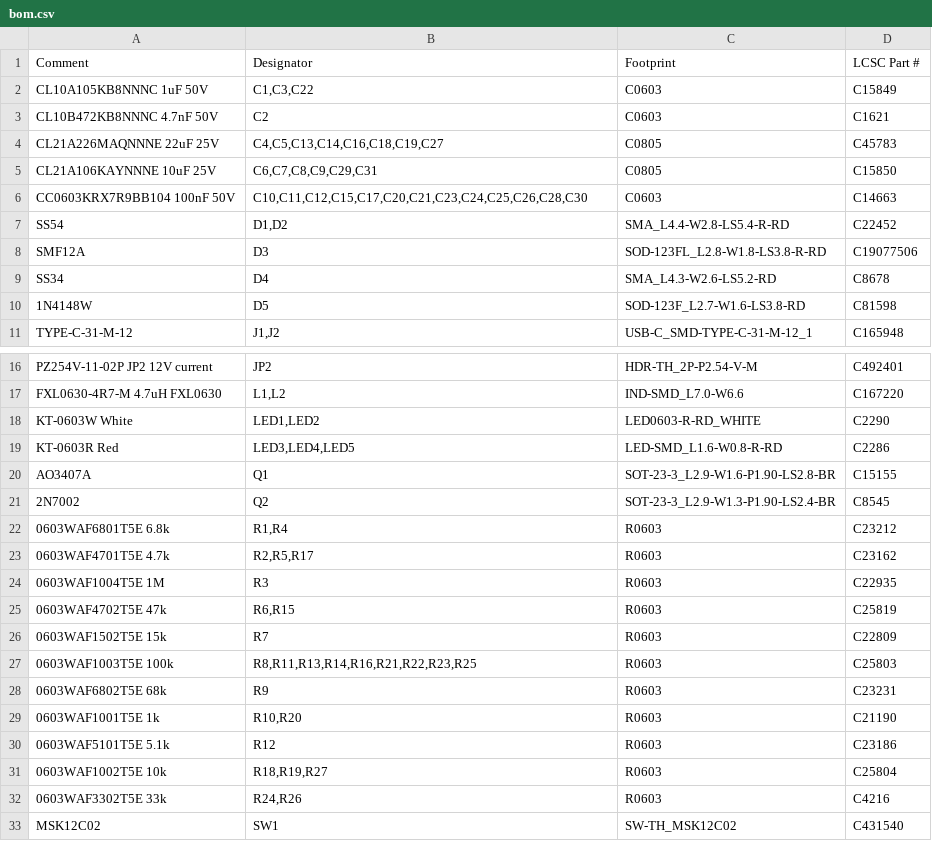
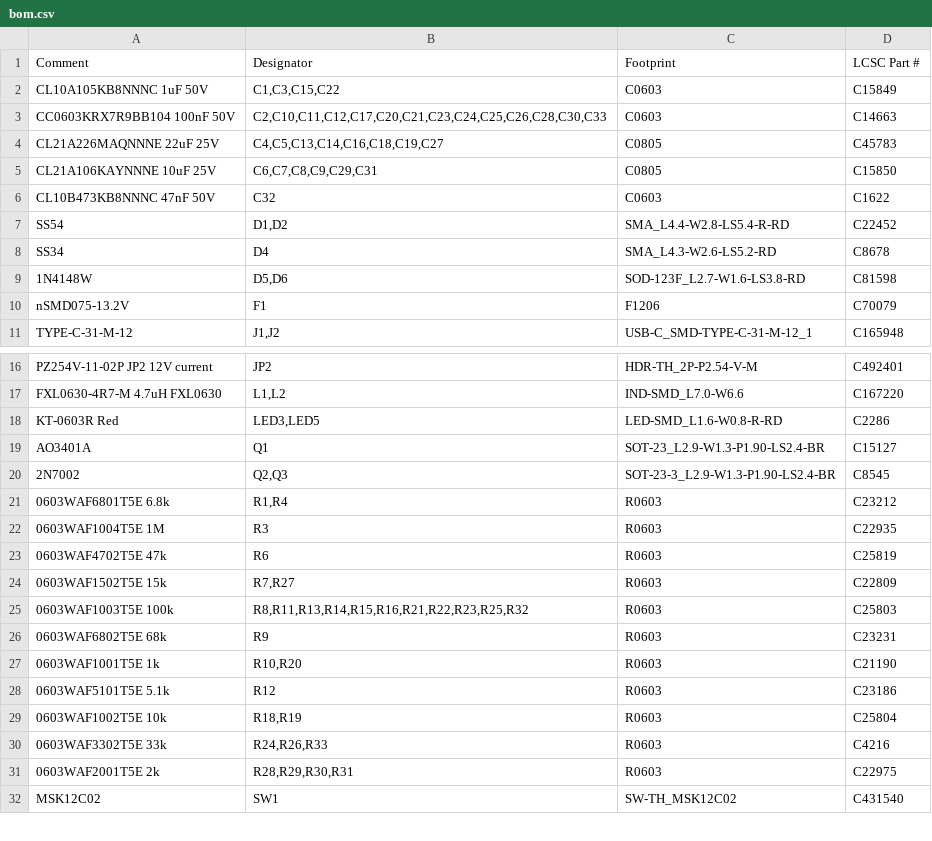
Before and after one commit to danything/outboard, a CSV file: fab/bom.csv, drawn as a sheet; only a part is shown, gaps mark what is left out.

```diff
--- a/fab/bom.csv
+++ b/fab/bom.csv
@@ -1,11 +1,11 @@
 Comment,Designator,Footprint,LCSC Part #
-CL10A105KB8NNNC 1uF 50V,"C1,C3,C22",C0603,C15849
-CL10B472KB8NNNC 4.7nF 50V,C2,C0603,C1621
+CL10A105KB8NNNC 1uF 50V,"C1,C3,C15,C22",C0603,C15849
+CC0603KRX7R9BB104 100nF 50V,"C2,C10,C11,C12,C17,C20,C21,C23,C24,C25,C26,C28,C30,C33",C0603,C14663
 CL21A226MAQNNNE 22uF 25V,"C4,C5,C13,C14,C16,C18,C19,C27",C0805,C45783
 CL21A106KAYNNNE 10uF 25V,"C6,C7,C8,C9,C29,C31",C0805,C15850
-CC0603KRX7R9BB104 100nF 50V,"C10,C11,C12,C15,C17,C20,C21,C23,C24,C25,C26,C28,C30",C0603,C14663
+CL10B473KB8NNNC 47nF 50V,C32,C0603,C1622
 SS54,"D1,D2",SMA_L4.4-W2.8-LS5.4-R-RD,C22452
-SMF12A,D3,SOD-123FL_L2.8-W1.8-LS3.8-R-RD,C19077506
 SS34,D4,SMA_L4.3-W2.6-LS5.2-RD,C8678
-1N4148W,D5,SOD-123F_L2.7-W1.6-LS3.8-RD,C81598
+1N4148W,"D5,D6",SOD-123F_L2.7-W1.6-LS3.8-RD,C81598
+nSMD075-13.2V,F1,F1206,C70079
 TYPE-C-31-M-12,"J1,J2",USB-C_SMD-TYPE-C-31-M-12_1,C165948
@@ -17,12 +17,10 @@ PZ254V-11-02P JP2 12V current,JP2,HDR-TH_2P-P2.54-V-M,C492401
 FXL0630-4R7-M 4.7uH FXL0630,"L1,L2",IND-SMD_L7.0-W6.6,C167220
-KT-0603W White,"LED1,LED2",LED0603-R-RD_WHITE,C2290
-KT-0603R Red,"LED3,LED4,LED5",LED-SMD_L1.6-W0.8-R-RD,C2286
-AO3407A,Q1,SOT-23-3_L2.9-W1.6-P1.90-LS2.8-BR,C15155
-2N7002,Q2,SOT-23-3_L2.9-W1.3-P1.90-LS2.4-BR,C8545
+KT-0603R Red,"LED3,LED5",LED-SMD_L1.6-W0.8-R-RD,C2286
+AO3401A,Q1,SOT-23_L2.9-W1.3-P1.90-LS2.4-BR,C15127
+2N7002,"Q2,Q3",SOT-23-3_L2.9-W1.3-P1.90-LS2.4-BR,C8545
 0603WAF6801T5E 6.8k,"R1,R4",R0603,C23212
-0603WAF4701T5E 4.7k,"R2,R5,R17",R0603,C23162
 0603WAF1004T5E 1M,R3,R0603,C22935
-0603WAF4702T5E 47k,"R6,R15",R0603,C25819
-0603WAF1502T5E 15k,R7,R0603,C22809
-0603WAF1003T5E 100k,"R8,R11,R13,R14,R16,R21,R22,R23,R25",R0603,C25803
+0603WAF4702T5E 47k,R6,R0603,C25819
+0603WAF1502T5E 15k,"R7,R27",R0603,C22809
+0603WAF1003T5E 100k,"R8,R11,R13,R14,R15,R16,R21,R22,R23,R25,R32",R0603,C25803
 0603WAF6802T5E 68k,R9,R0603,C23231
@@ -30,4 +28,5 @@ AO3407A,Q1,SOT-23-3_L2.9-W1.6-P1.90-LS2.8-BR,C15155
 0603WAF5101T5E 5.1k,R12,R0603,C23186
-0603WAF1002T5E 10k,"R18,R19,R27",R0603,C25804
-0603WAF3302T5E 33k,"R24,R26",R0603,C4216
+0603WAF1002T5E 10k,"R18,R19",R0603,C25804
+0603WAF3302T5E 33k,"R24,R26,R33",R0603,C4216
+0603WAF2001T5E 2k,"R28,R29,R30,R31",R0603,C22975
 MSK12C02,SW1,SW-TH_MSK12C02,C431540
```
Also changed, not shown: fab/cpl.csv, 49 other files.
